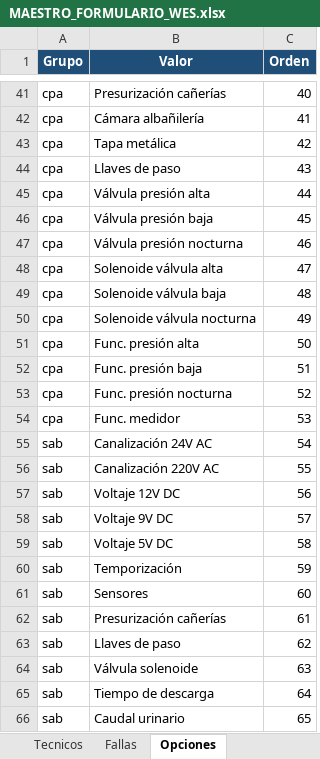
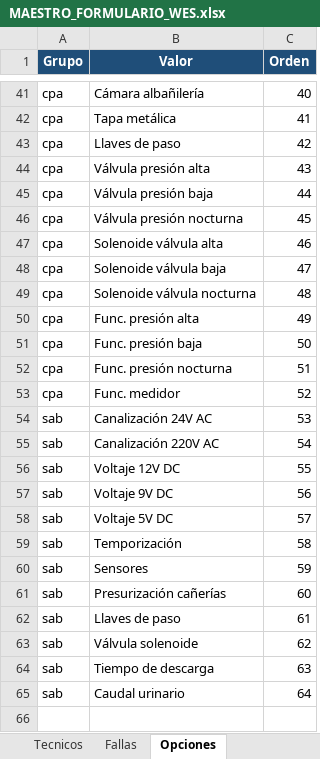
Before and after one commit to anibaloperacionesWes/wes-scripts, an Excel workbook: mantenimiento_wes/MAESTRO_FORMULARIO_WES.xlsx, sheet Opciones, drawn as a sheet; only a part is shown, gaps mark what is left out; values as stored, in another font and other column widths than the file's, no borders; the diff covers the shown part only; the diff names each change by its address in the sheet, - before the commit and + after, or states it on an @@ line.

```diff
--- a/mantenimiento_wes/MAESTRO_FORMULARIO_WES.xlsx (sheet Opciones)
+++ b/mantenimiento_wes/MAESTRO_FORMULARIO_WES.xlsx (sheet Opciones)
-B41 (Valor): Presurización cañerías
+B41 (Valor): Cámara albañilería
-B42 (Valor): Cámara albañilería
+B42 (Valor): Tapa metálica
-B43 (Valor): Tapa metálica
+B43 (Valor): Llaves de paso
-B44 (Valor): Llaves de paso
+B44 (Valor): Válvula presión alta
-B45 (Valor): Válvula presión alta
+B45 (Valor): Válvula presión baja
-B46 (Valor): Válvula presión baja
+B46 (Valor): Válvula presión nocturna
-B47 (Valor): Válvula presión nocturna
+B47 (Valor): Solenoide válvula alta
-B48 (Valor): Solenoide válvula alta
+B48 (Valor): Solenoide válvula baja
-B49 (Valor): Solenoide válvula baja
+B49 (Valor): Solenoide válvula nocturna
-B50 (Valor): Solenoide válvula nocturna
+B50 (Valor): Func. presión alta
-B51 (Valor): Func. presión alta
+B51 (Valor): Func. presión baja
-B52 (Valor): Func. presión baja
+B52 (Valor): Func. presión nocturna
-B53 (Valor): Func. presión nocturna
+B53 (Valor): Func. medidor
-A54 (Grupo): cpa
+A54 (Grupo): sab
-B54 (Valor): Func. medidor
+B54 (Valor): Canalización 24V AC
-B55 (Valor): Canalización 24V AC
+B55 (Valor): Canalización 220V AC
-B56 (Valor): Canalización 220V AC
+B56 (Valor): Voltaje 12V DC
-B57 (Valor): Voltaje 12V DC
+B57 (Valor): Voltaje 9V DC
-B58 (Valor): Voltaje 9V DC
+B58 (Valor): Voltaje 5V DC
-B59 (Valor): Voltaje 5V DC
+B59 (Valor): Temporización
-B60 (Valor): Temporización
+B60 (Valor): Sensores
-B61 (Valor): Sensores
+B61 (Valor): Presurización cañerías
-B62 (Valor): Presurización cañerías
+B62 (Valor): Llaves de paso
-B63 (Valor): Llaves de paso
+B63 (Valor): Válvula solenoide
-B64 (Valor): Válvula solenoide
+B64 (Valor): Tiempo de descarga
-B65 (Valor): Tiempo de descarga
+B65 (Valor): Caudal urinario
-row 66: sab | Caudal urinario | 65
```
Also changed, not shown: 30 edited cells elsewhere in this sheet, sheet Puntos, sheet Contactos, sheet Instrucciones, mantenimiento_wes/maestro/MAESTRO_FORMULARIO_WES.xlsx, 11 other files.
